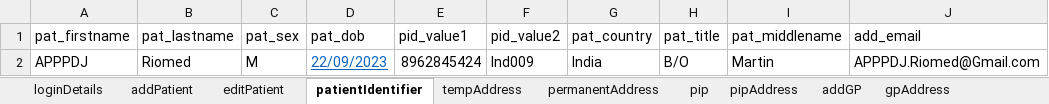
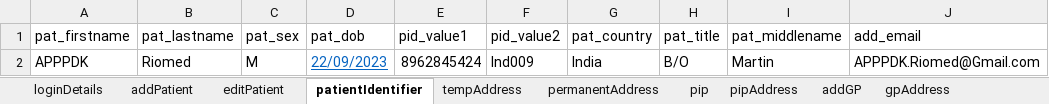
Before and after one commit to manojvyavahare27/C4Automation, an Excel workbook: ExcelFiles/AppointmentDomain.xlsx, sheet patientIdentifier, drawn as a sheet; values as stored, in another font and other column widths than the file's, no borders; the diff names each change by its address in the sheet, - before the commit and + after, or states it on an @@ line.

```diff
--- a/ExcelFiles/AppointmentDomain.xlsx (sheet patientIdentifier)
+++ b/ExcelFiles/AppointmentDomain.xlsx (sheet patientIdentifier)
-A2 (pat_firstname): APPPDJ
+A2 (pat_firstname): APPPDK
-J2 (add_email): APPPDJ.Riomed@Gmail.com
+J2 (add_email): APPPDK.Riomed@Gmail.com
```
Also changed, not shown: sheet addEditAppointments, sheet rescheduleAppointments, sheet addPatient, sheet appRoomRemoved, sheet CancelBookAppointment, sheet bookNewAppointments, 3 more sheets.
